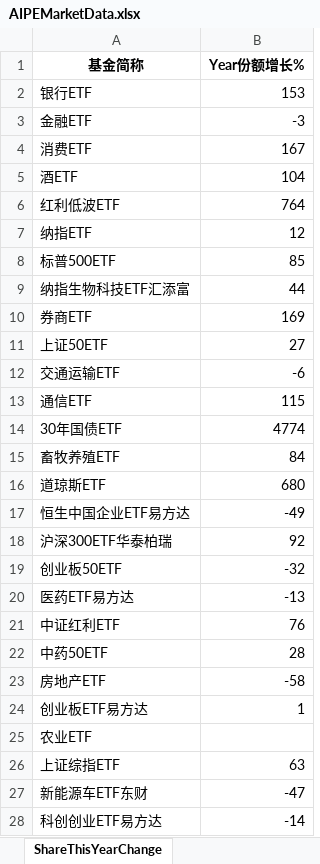
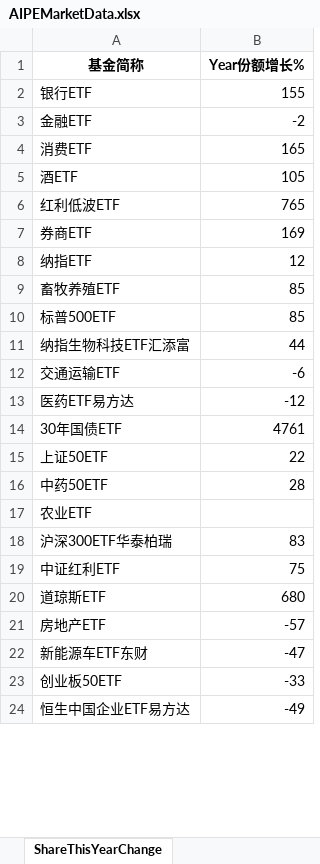
Before and after one commit to digital-era/AIPEMarketData, an Excel workbook: data/AIPEMarketData.xlsx, sheet ShareThisYearChange, drawn as a sheet; only a part is shown; values as stored, in another font and other column widths than the file's, no borders; removed rows and columns are numbered as before the commit, all else as after; the diff covers the shown part only; the diff names each change by its address in the sheet, - before the commit and + after, or states it on an @@ line.

```diff
--- a/data/AIPEMarketData.xlsx (sheet ShareThisYearChange)
+++ b/data/AIPEMarketData.xlsx (sheet ShareThisYearChange)
-B2 (Year份额增长%): 153
+B2 (Year份额增长%): 155
-B3 (Year份额增长%): -3
+B3 (Year份额增长%): -2
-B4 (Year份额增长%): 167
+B4 (Year份额增长%): 165
-B5 (Year份额增长%): 104
+B5 (Year份额增长%): 105
-B6 (Year份额增长%): 764
+B6 (Year份额增长%): 765
@@ row 10 moved to row 7: 券商ETF @@
+row 9: 畜牧养殖ETF | 85
-row 11: 上证50ETF | 27
-row 13: 通信ETF | 115
+row 13: 医药ETF易方达 | -12
-B14 (Year份额增长%): 4774
+B14 (Year份额增长%): 4761
-row 15: 畜牧养殖ETF | 84
+row 15: 上证50ETF | 22
@@ row 22 moved to row 16: 中药50ETF @@
@@ row 25 moved to row 17: 农业ETF @@
+row 18: 沪深300ETF华泰柏瑞 | 83
+row 19: 中证红利ETF | 75
+row 21: 房地产ETF | -57
@@ row 27 moved to row 22: 新能源车ETF东财 @@
+row 23: 创业板50ETF | -33
-row 18: 沪深300ETF华泰柏瑞 | 92
-row 19: 创业板50ETF | -32
-row 20: 医药ETF易方达 | -13
-row 21: 中证红利ETF | 76
-row 23: 房地产ETF | -58
-row 24: 创业板ETF易方达 | 1
-row 26: 上证综指ETF | 63
@@ row 28 moved to row 36: 科创创业ETF易方达 @@
```
Also changed, not shown: 17 added rows, 14 removed rows, 4 moved rows and 6 edited cells elsewhere in this sheet, sheet DistributeHotIndustry, sheet PriceThisYearChange, sheet TopStockInTopPotScore, sheet TopStockIn5DaysMainFund, sheet PriceChangeFrom2021, sheet ShareChangeFrom2021, 7 more sheets, 15 other files.
